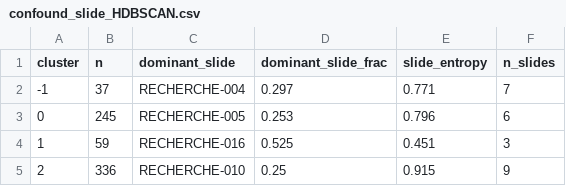
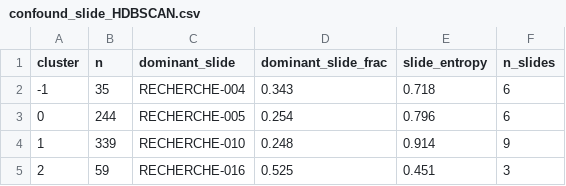
Before and after one commit to PasqualeSarcina/Glomeruli-FP03-2026, a CSV file: results/clustering_evaluation/confound_slide_HDBSCAN.csv, drawn as a sheet.

```diff
--- a/results/clustering_evaluation/confound_slide_HDBSCAN.csv
+++ b/results/clustering_evaluation/confound_slide_HDBSCAN.csv
@@ -1,5 +1,5 @@
 cluster,n,dominant_slide,dominant_slide_frac,slide_entropy,n_slides
--1,37,RECHERCHE-004,0.297,0.771,7
-0,245,RECHERCHE-005,0.253,0.796,6
-1,59,RECHERCHE-016,0.525,0.451,3
-2,336,RECHERCHE-010,0.25,0.915,9
+-1,35,RECHERCHE-004,0.343,0.718,6
+0,244,RECHERCHE-005,0.254,0.796,6
+1,339,RECHERCHE-010,0.248,0.914,9
+2,59,RECHERCHE-016,0.525,0.451,3
```
Also changed, not shown: results/clustering_evaluation/confound_slide_Leiden.csv, 16 other files.
